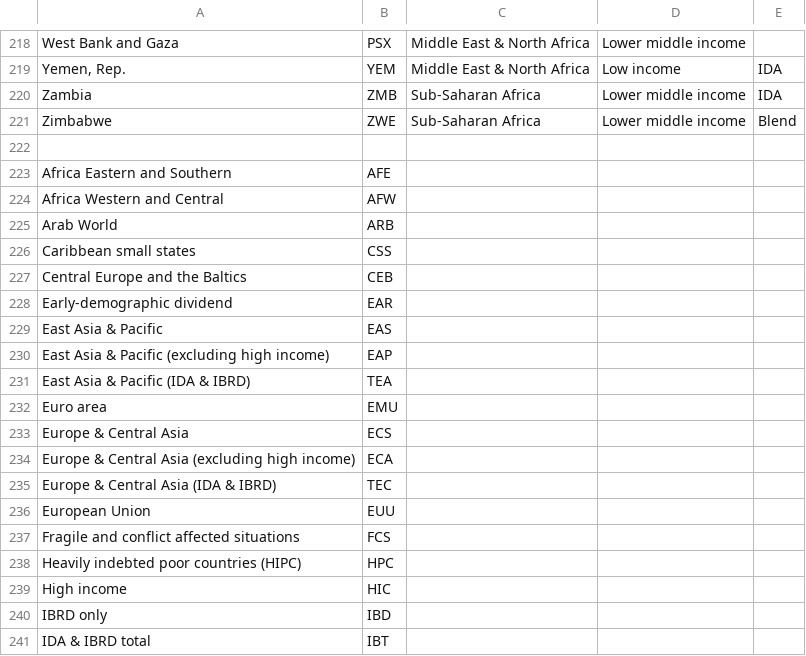
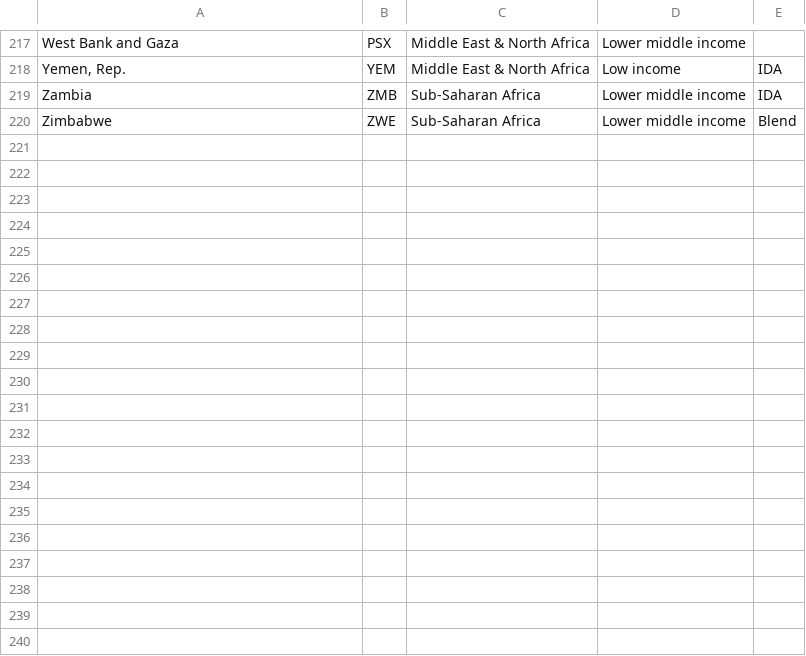
Before and after one commit to psitthirat/MedEdSNA, a CSV file: data/country_group.csv, drawn as a sheet; only a part is shown, gaps mark what is left out; the diff covers the shown part only; the diff names each change by its address in the sheet, - before the commit and + after, or states it on an @@ line.

```diff
--- a/data/country_group.csv
+++ b/data/country_group.csv
-row 222: (empty)
-row 223: Africa Eastern and Southern | AFE
-row 224: Africa Western and Central | AFW
-row 225: Arab World | ARB
-row 226: Caribbean small states | CSS
-row 227: Central Europe and the Baltics | CEB
-row 228: Early-demographic dividend | EAR
-row 229: East Asia & Pacific | EAS
-row 230: East Asia & Pacific (excluding high income) | EAP
-row 231: East Asia & Pacific (IDA & IBRD) | TEA
-row 232: Euro area | EMU
-row 233: Europe & Central Asia | ECS
-row 234: Europe & Central Asia (excluding high income) | ECA
-row 235: Europe & Central Asia (IDA & IBRD) | TEC
-row 236: European Union | EUU
-row 237: Fragile and conflict affected situations | FCS
-row 238: Heavily indebted poor countries (HIPC) | HPC
-row 239: High income | HIC
-row 240: IBRD only | IBD
-row 241: IDA & IBRD total | IBT
```
Also changed, not shown: 30 removed rows and 1 edited cell elsewhere in this file, 3 other files.
